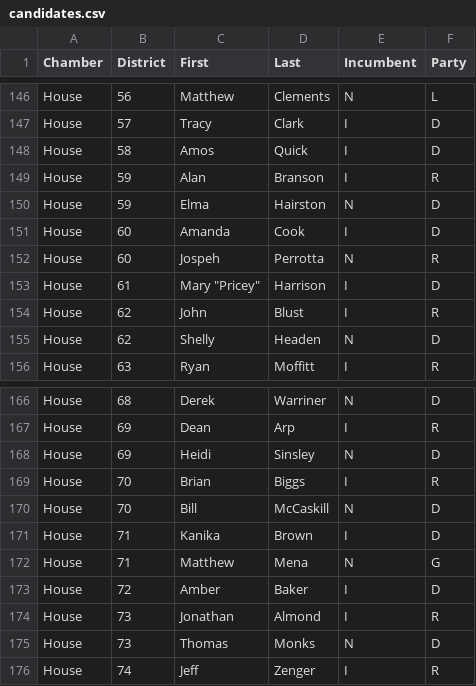
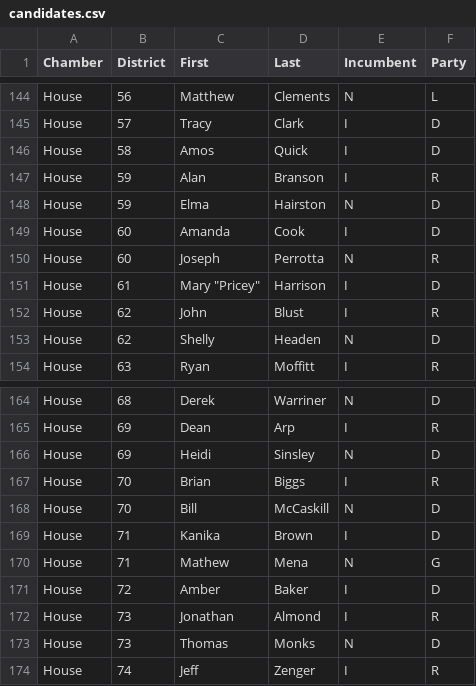
Before and after one commit to theo-cf/nc-turnout-data, a CSV file: district_lean/candidates.csv, drawn as a sheet; only a part is shown, gaps mark what is left out; the diff covers the shown part only.

```diff
--- a/district_lean/candidates.csv
+++ b/district_lean/candidates.csv
@@ -151,3 +149,3 @@ House,59,Elma,Hairston,N,D
 House,60,Amanda,Cook,I,D
-House,60,Jospeh,Perrotta,N,R
+House,60,Joseph,Perrotta,N,R
 House,61,"Mary ""Pricey""",Harrison,I,D
@@ -171,3 +169,3 @@ House,70,Bill,McCaskill,N,D
 House,71,Kanika,Brown,I,D
-House,71,Matthew,Mena,N,G
+House,71,Mathew,Mena,N,G
 House,72,Amber,Baker,I,D
```
Also changed, not shown: 4 removed rows and 1 edited cell elsewhere in this file, 4 other files.
